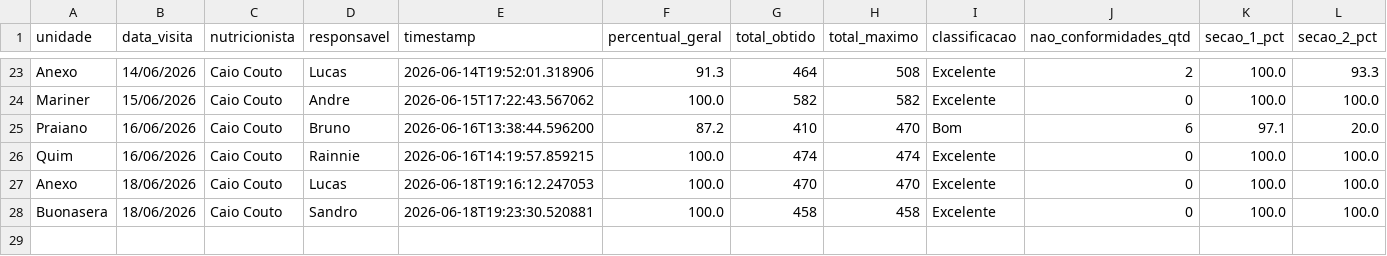
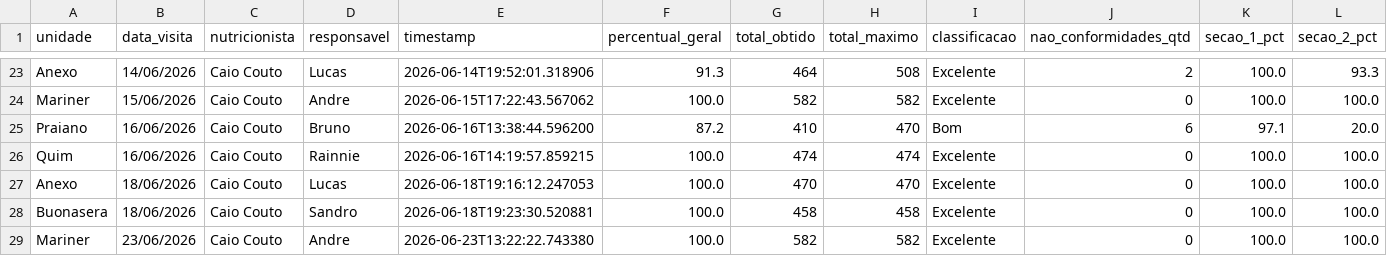
Before and after one commit to caiocoutonutri/seguranca_dos_alimentos, a CSV file: data/historico_visitas.csv, drawn as a sheet; only a part is shown, gaps mark what is left out; rows hold the shown columns only; the diff names each change by its address in the sheet, - before the commit and + after, or states it on an @@ line.

Commit message:
Atualiza historico_visitas.csv via Streamlit

```diff
--- a/data/historico_visitas.csv
+++ b/data/historico_visitas.csv
+row 29: Mariner | 23/06/2026 | Caio Couto | Andre | 2026-06-23T13:22:22.743380 | 100.0 | 582 | 582 | Excelente | 0 | 100.0 | 100.0
```
